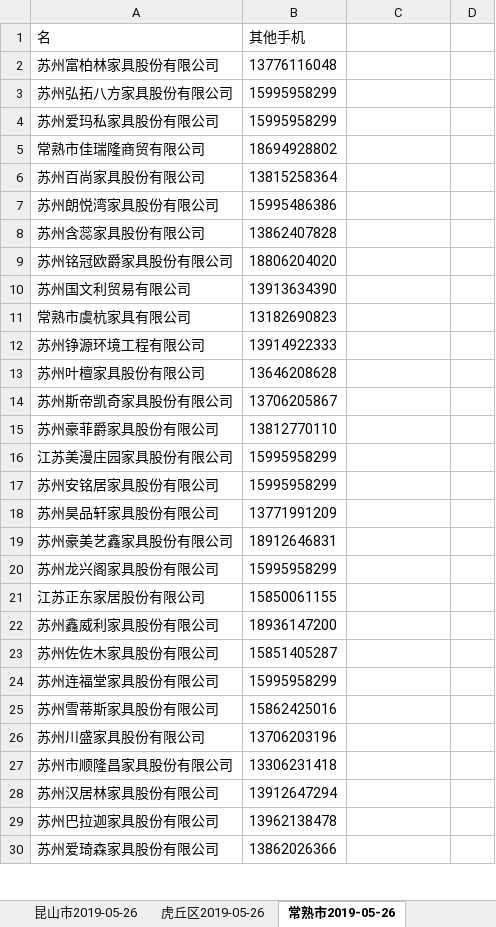
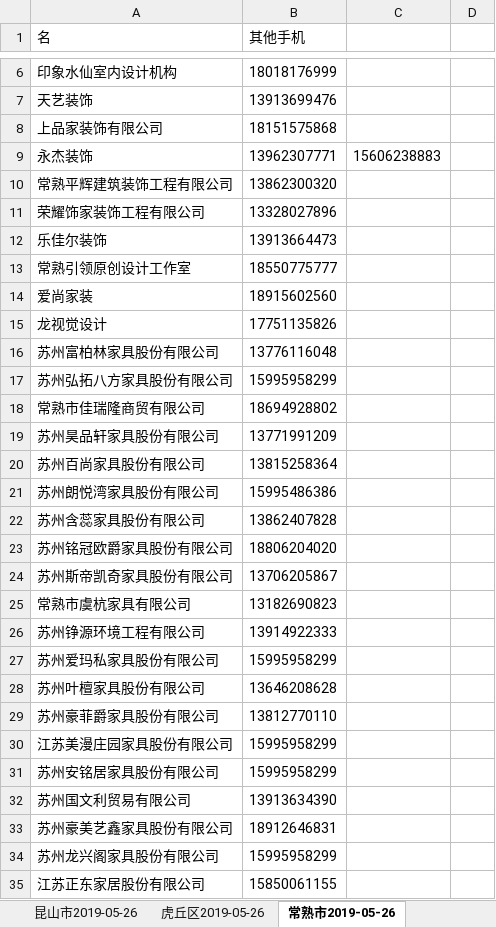
Before and after one commit to CatcherO/crawler-client, an Excel workbook: public/data/江苏省/苏州市/xlsx/苏州市2019-05-26.xlsx, sheet 常熟市2019-05-26, drawn as a sheet; only a part is shown, gaps mark what is left out; the shorter side is filled out with more unchanged rows; values as stored, in another font and other column widths than the file's, no borders; the diff covers the shown part only; the diff names each change by its address in the sheet, - before the commit and + after, or states it on an @@ line.

```diff
--- a/public/data/江苏省/苏州市/xlsx/苏州市2019-05-26.xlsx (sheet 常熟市2019-05-26)
+++ b/public/data/江苏省/苏州市/xlsx/苏州市2019-05-26.xlsx (sheet 常熟市2019-05-26)
+row 6: 印象水仙室内设计机构 | 18018176999
+row 7: 天艺装饰 | 13913699476
+row 8: 上品家装饰有限公司 | 18151575868
+row 9: 永杰装饰 | 13962307771 | 15606238883
+row 10: 常熟平辉建筑装饰工程有限公司 | 13862300320
+row 11: 荣耀饰家装饰工程有限公司 | 13328027896
+row 12: 乐佳尔装饰 | 13913664473
+row 13: 常熟引领原创设计工作室 | 18550775777
+row 14: 爱尚家装 | 18915602560
+row 15: 龙视觉设计 | 17751135826
@@ row 18 moved to row 19: 苏州昊品轩家具股份有限公司 @@
@@ row 14 moved to row 24: 苏州斯帝凯奇家具股份有限公司 @@
@@ row 4 moved to row 27: 苏州爱玛私家具股份有限公司 @@
@@ row 10 moved to row 32: 苏州国文利贸易有限公司 @@
```
Also changed, not shown: 4 added rows and 37 moved rows elsewhere in this sheet, sheet 昆山市2019-05-26, sheet 吴江区2019-05-26, sheet 张家港市2019-05-26, sheet 太仓市2019-05-26, 14 other files.
